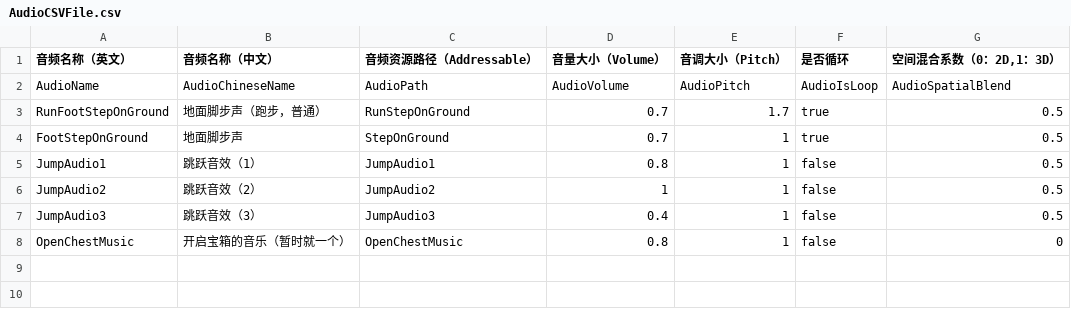
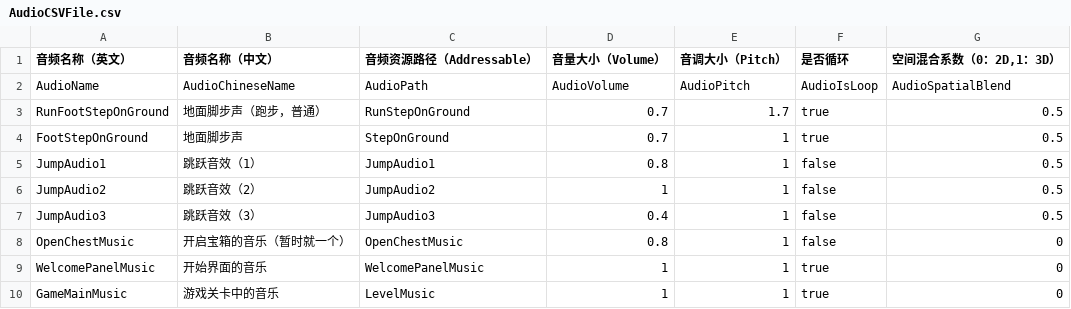
Before and after one commit to hhlovesyy/CatDreamGame, a CSV file: Assets/Designer/DesignerTableCommon/AudioCSVFile.csv, drawn as a sheet.

```diff
--- a/Assets/Designer/DesignerTableCommon/AudioCSVFile.csv
+++ b/Assets/Designer/DesignerTableCommon/AudioCSVFile.csv
@@ -8 +8,3 @@ JumpAudio3,跳跃音效（3）,JumpAudio3,0.4,1,false,0.5
 OpenChestMusic,开启宝箱的音乐（暂时就一个）,OpenChestMusic,0.8,1,false,0
+WelcomePanelMusic,开始界面的音乐,WelcomePanelMusic,1,1,true,0
+GameMainMusic,游戏关卡中的音乐,LevelMusic,1,1,true,0
```
Also changed, not shown: 9 other files.
